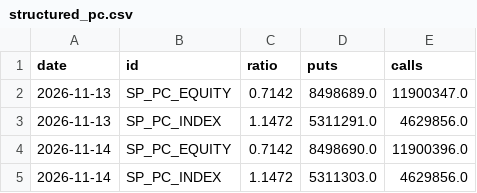
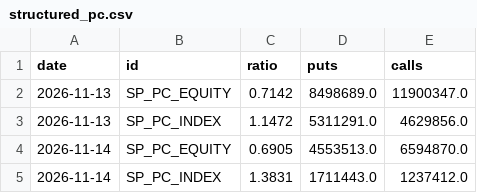
Before and after one commit to CL272/strategist-dashboard, a CSV file: archive/structured_pc.csv, drawn as a sheet.

```diff
--- a/archive/structured_pc.csv
+++ b/archive/structured_pc.csv
@@ -3,3 +3,3 @@ date,id,ratio,puts,calls
 2026-11-13,SP_PC_INDEX,1.1472,5311291.0,4629856.0
-2026-11-14,SP_PC_EQUITY,0.7142,8498690.0,11900396.0
-2026-11-14,SP_PC_INDEX,1.1472,5311303.0,4629856.0
+2026-11-14,SP_PC_EQUITY,0.6905,4553513.0,6594870.0
+2026-11-14,SP_PC_INDEX,1.3831,1711443.0,1237412.0
```
Also changed, not shown: archive/ai_openrouter_daily.csv, archive/structured_iv.csv.
